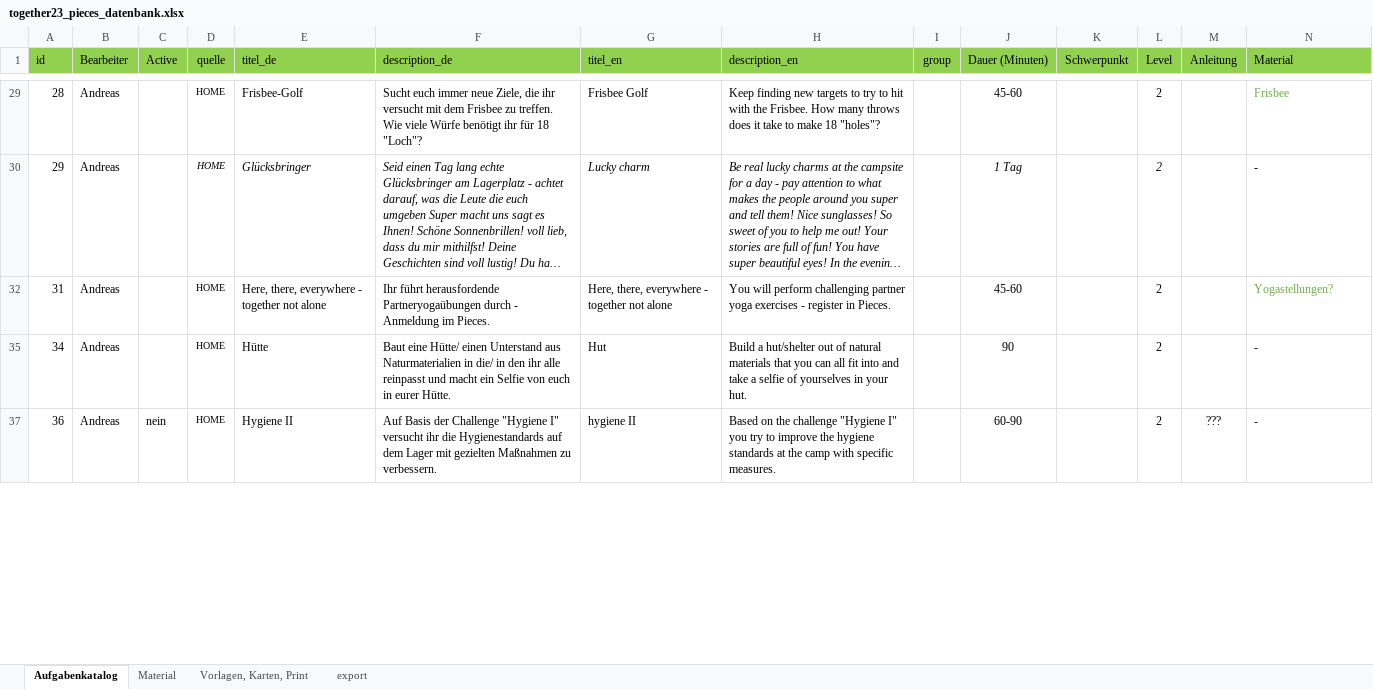
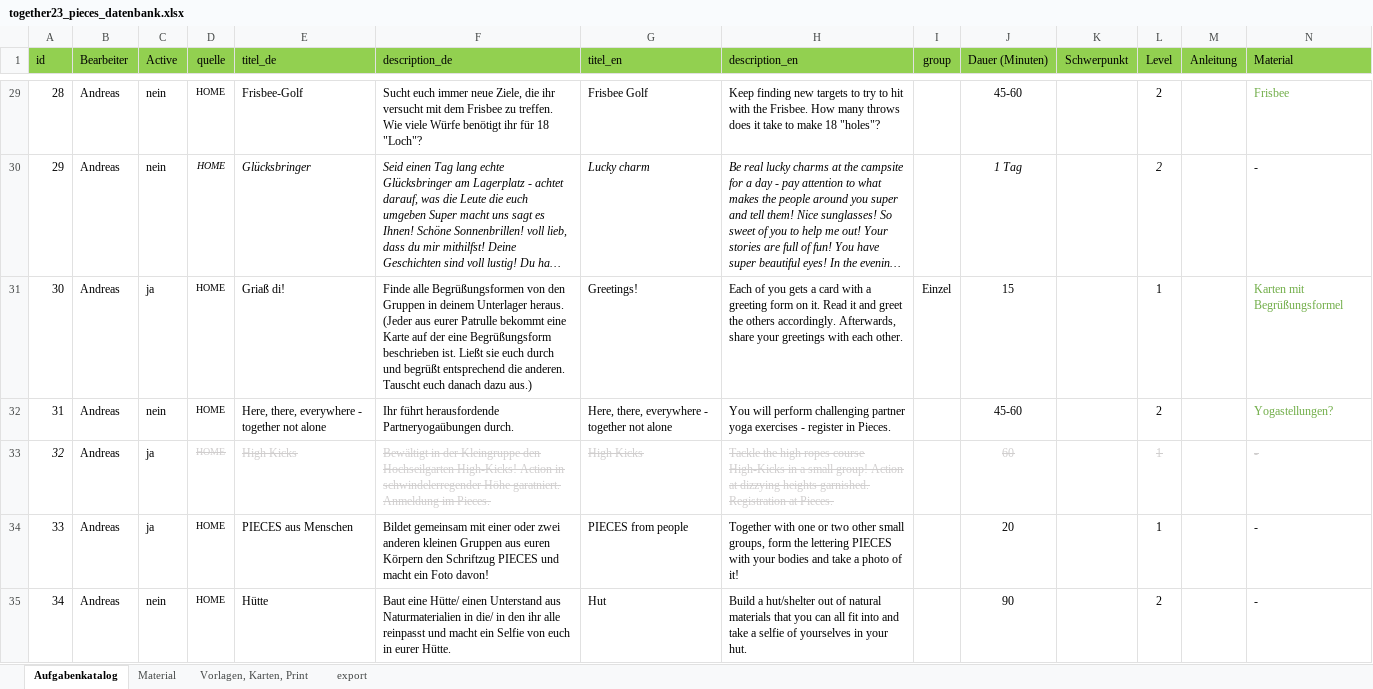
Before and after one commit to rstumpner/pieces, an Excel workbook: convert/together23_pieces_datenbank.xlsx, sheet Aufgabenkatalog, drawn as a sheet; only a part is shown, gaps mark what is left out; the shorter side is filled out with more unchanged rows; long unchanged cells end in …; values as stored, in another font and other column widths than the file's, no borders; rows hold the shown columns only; the diff covers the shown part only; the diff names each change by its address in the sheet, - before the commit and + after, or states it on an @@ line.

Commit message:
changed chellanges db update first import real level1 active

```diff
--- a/convert/together23_pieces_datenbank.xlsx (sheet Aufgabenkatalog)
+++ b/convert/together23_pieces_datenbank.xlsx (sheet Aufgabenkatalog)
-C29:C30 (Active): (empty)
+C29:C30 (Active): nein
+row 31: 30 | Andreas | ja | HOME | Griaß di! | Finde alle Begrüßungsformen von den Gruppen in deinem Unterlager heraus. (Jeder aus eurer Patrulle bekommt eine Karte auf der eine Begrüßungsform beschrieben ist. Ließt sie euch durch und begrüßt entsprechend die anderen. Tauscht euch danach dazu aus.) | Greetings! | Each of you gets a card with a greeting form on it. Read it and greet the others accordingly. Afterwards, share your greetings with each other. | Einzel | 15 |  | 1 |  | Karten mit Begrüßungsformel
-C32 (Active): (empty)
+C32 (Active): nein
-F32 (description_de): …herausfordende Partneryogaübungen durch - Anmeldung im Pieces.
+F32 (description_de): …herausfordende Partneryogaübungen durch.
+row 33: 32 | Andreas | ja | HOME | High Kicks | Bewältigt in der Kleingruppe den Hochseilgarten High-Kicks! Action in schwindelerregender Höhe garatniert. Anmeldung im Pieces. | High Kicks | Tackle the high ropes course High-Kicks in a small group! Action at dizzying heights garnished. Registration at Pieces. | . | 60 |  | 1 |  | -
@@ row 34 unhidden: 33 | Andreas | ja | HOME | PIECES aus Menschen | Bildet gemeinsam mit einer oder zwei anderen kleinen Gruppen aus euren Körpern den Schriftzug PIECES und macht ein Foto davon! | PIECES from people | Together with one or two other small groups, form the lettering PIECES with your bodies and take a photo of it! |  | 20 |  | 1 |  | - @@
-C35 (Active): (empty)
+C35 (Active): nein
```
Also changed, not shown: 264 added rows, 17 hidden or unhidden rows, 46 edited cells and cell formats elsewhere in this sheet, sheet export, hidden cells, 2 other files.
